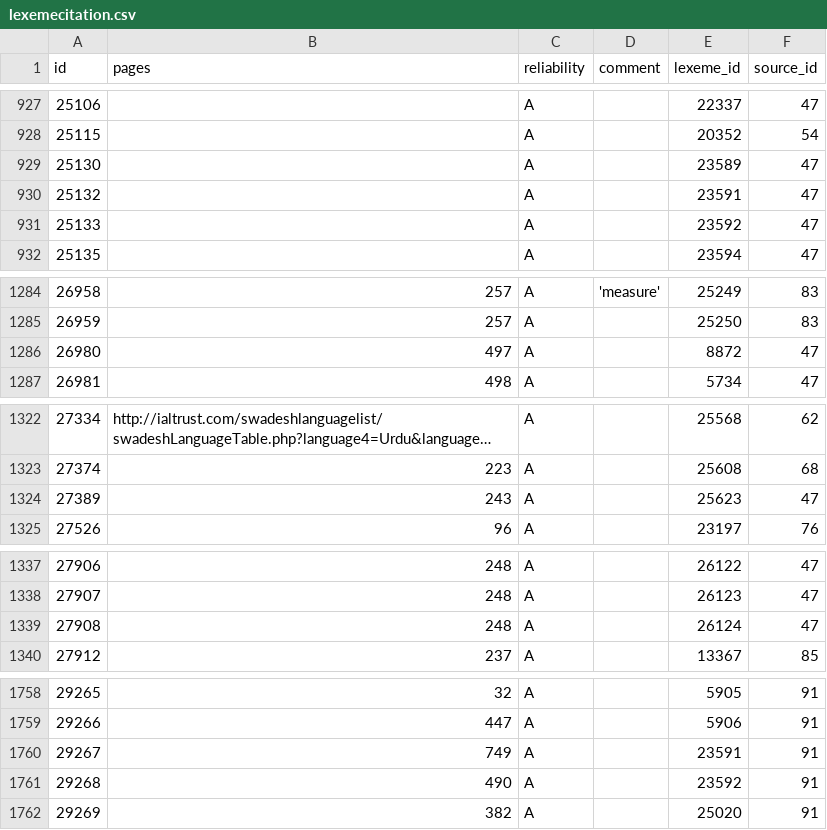
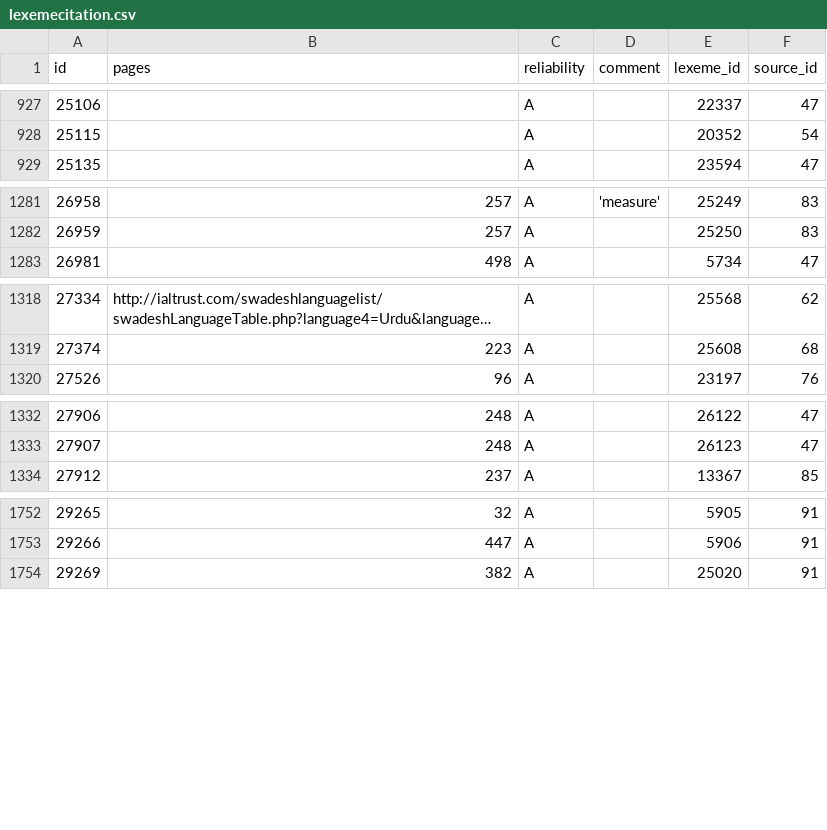
Before and after one commit to lexibank/iecor, a CSV file: raw/lexemecitation.csv, drawn as a sheet; only a part is shown, gaps mark what is left out; long unchanged cells end in …; the diff covers the shown part only.

Commit message:
update on meta data

```diff
--- a/raw/lexemecitation.csv
+++ b/raw/lexemecitation.csv
@@ -928,5 +928,2 @@ id,pages,reliability,comment,lexeme_id,source_id
 25115,,A,,20352,54
-25130,,A,,23589,47
-25132,,A,,23591,47
-25133,,A,,23592,47
 25135,,A,,23594,47
@@ -1285,3 +1282,2 @@ id,pages,reliability,comment,lexeme_id,source_id
 26959,257,A,,25250,83
-26980,497,A,,8872,47
 26981,498,A,,5734,47
@@ -1323,3 +1319,2 @@ id,pages,reliability,comment,lexeme_id,source_id
 27374,223,A,,25608,68
-27389,243,A,,25623,47
 27526,96,A,,23197,76
@@ -1338,3 +1333,2 @@ id,pages,reliability,comment,lexeme_id,source_id
 27907,248,A,,26123,47
-27908,248,A,,26124,47
 27912,237,A,,13367,85
@@ -1759,4 +1753,2 @@ id,pages,reliability,comment,lexeme_id,source_id
 29266,447,A,,5906,91
-29267,749,A,,23591,91
-29268,490,A,,23592,91
 29269,382,A,,25020,91
```
Also changed, not shown: 2 removed rows elsewhere in this file, cldf/clades.csv, cldf/languages.csv, 11 other files.
